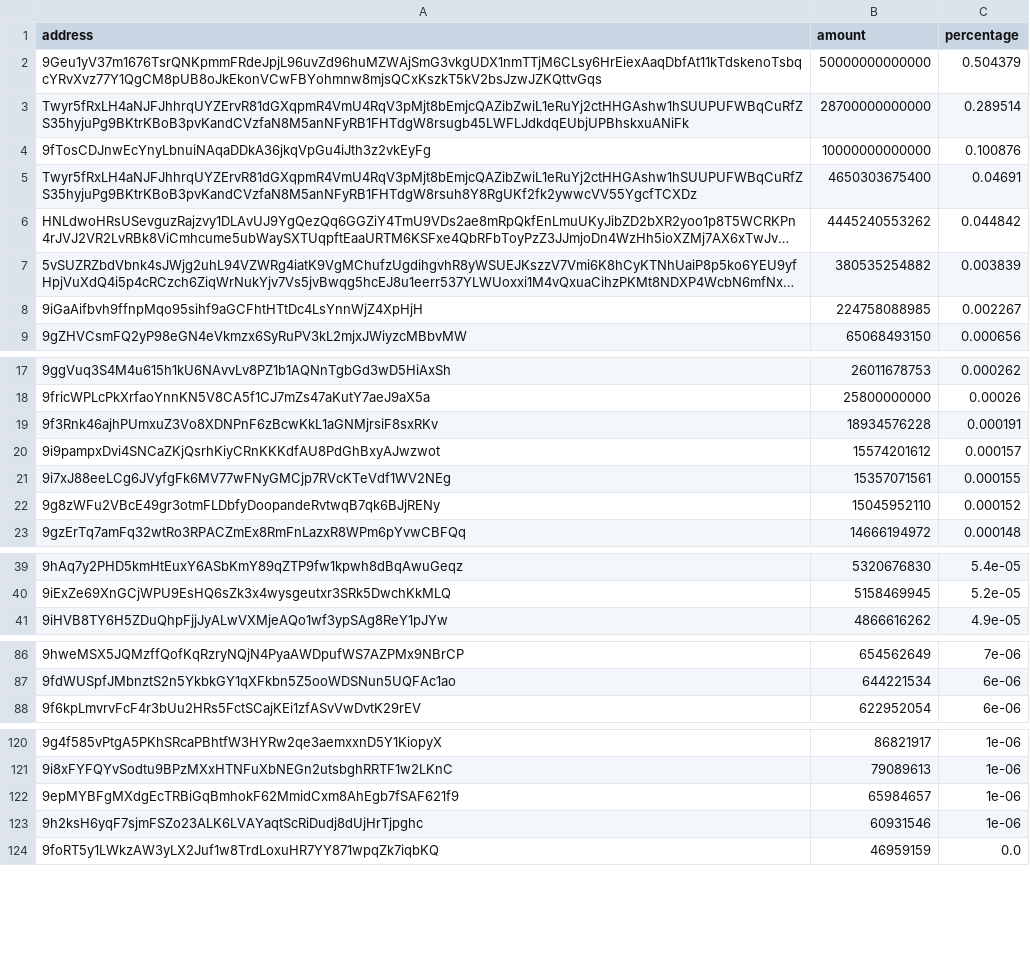
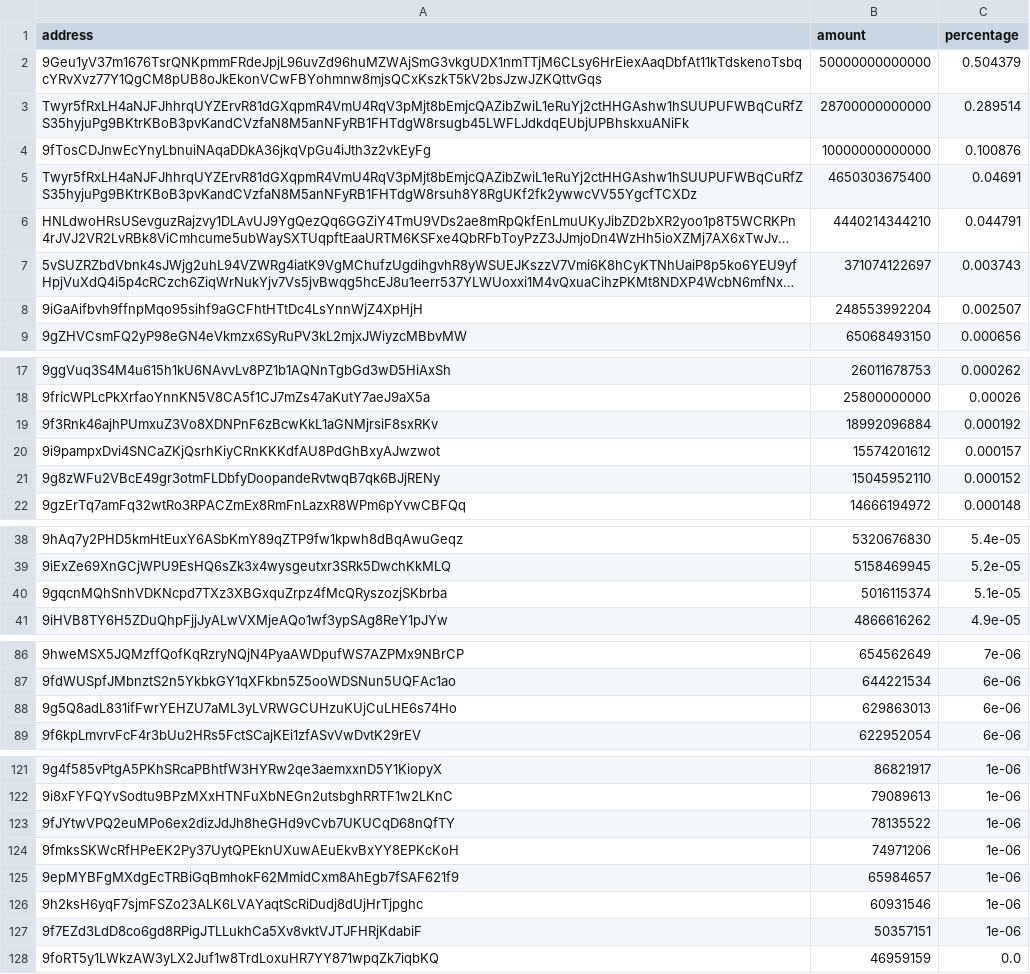
Before and after one commit to babygrenade/ergo-tokenautics, a CSV file: data/QUACKS.csv, drawn as a sheet; only a part is shown, gaps mark what is left out; long unchanged cells end in …; removed rows and columns are numbered as before the commit, all else as after; the diff covers the shown part only; the diff names each change by its address in the sheet, - before the commit and + after, or states it on an @@ line.

```diff
--- a/data/QUACKS.csv
+++ b/data/QUACKS.csv
-B6 (amount): 4445240553262
+B6 (amount): 4440214344210
-C6 (percentage): 0.044842
+C6 (percentage): 0.044791
-B7 (amount): 380535254882
+B7 (amount): 371074122697
-C7 (percentage): 0.003839
+C7 (percentage): 0.003743
-B8 (amount): 224758088985
+B8 (amount): 248553992204
-C8 (percentage): 0.002267
+C8 (percentage): 0.002507
-B19 (amount): 18934576228
+B19 (amount): 18992096884
-C19 (percentage): 0.000191
+C19 (percentage): 0.000192
-row 21: 9i7xJ88eeLCg6JVyfgFk6MV77wFNyGMCjp7RVcKTeVdf1WV2NEg | 15357071561 | 0.000155
+row 40: 9gqcnMQhSnhVDKNcpd7TXz3XBGxquZrpz4fMcQRyszozjSKbrba | 5016115374 | 5.1e-05
+row 88: 9g5Q8adL831ifFwrYEHZU7aML3yLVRWGCUHzuKUjCuLHE6s74Ho | 629863013 | 6e-06
+row 123: 9fJYtwVPQ2euMPo6ex2dizJdJh8heGHd9vCvb7UKUCqD68nQfTY | 78135522 | 1e-06
+row 124: 9fmksSKWcRfHPeEK2Py37UytQPEknUXuwAEuEkvBxYY8EPKcKoH | 74971206 | 1e-06
+row 127: 9f7EZd3LdD8co6gd8RPigJTLLukhCa5Xv8vktVJTJFHRjKdabiF | 50357151 | 1e-06
```
Also changed, not shown: 1 added row and 1 removed row elsewhere in this file, data/AHT.csv, data/CYPX.csv, 15 other files.
